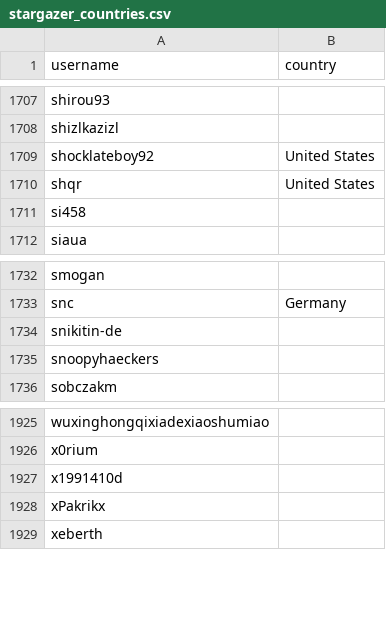
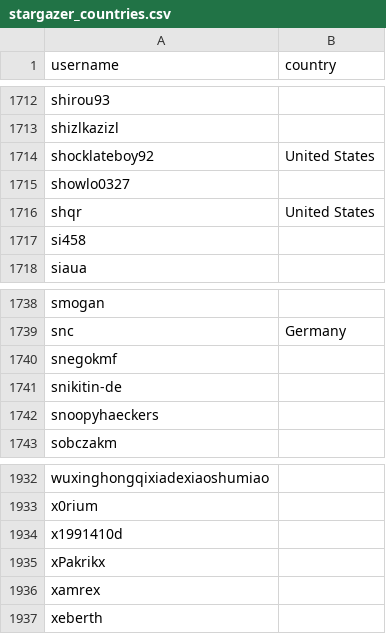
Before and after one commit to andrew-codechimp/hassio-addons, a CSV file: .github/stargazer_countries.csv, drawn as a sheet; only a part is shown, gaps mark what is left out; the diff covers the shown part only; the diff names each change by its address in the sheet, - before the commit and + after, or states it on an @@ line.

```diff
--- a/.github/stargazer_countries.csv
+++ b/.github/stargazer_countries.csv
+row 1715: showlo0327
+row 1740: snegokmf
+row 1936: xamrex
```
Also changed, not shown: 5 added rows elsewhere in this file, 1 other file.
